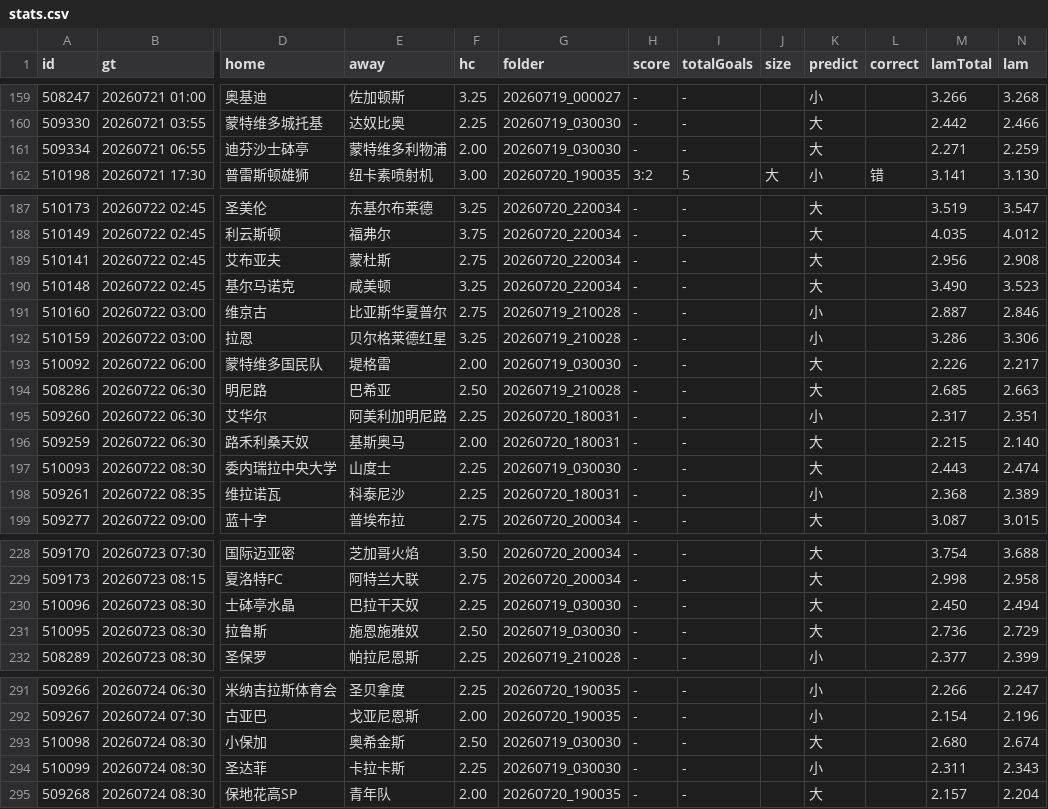
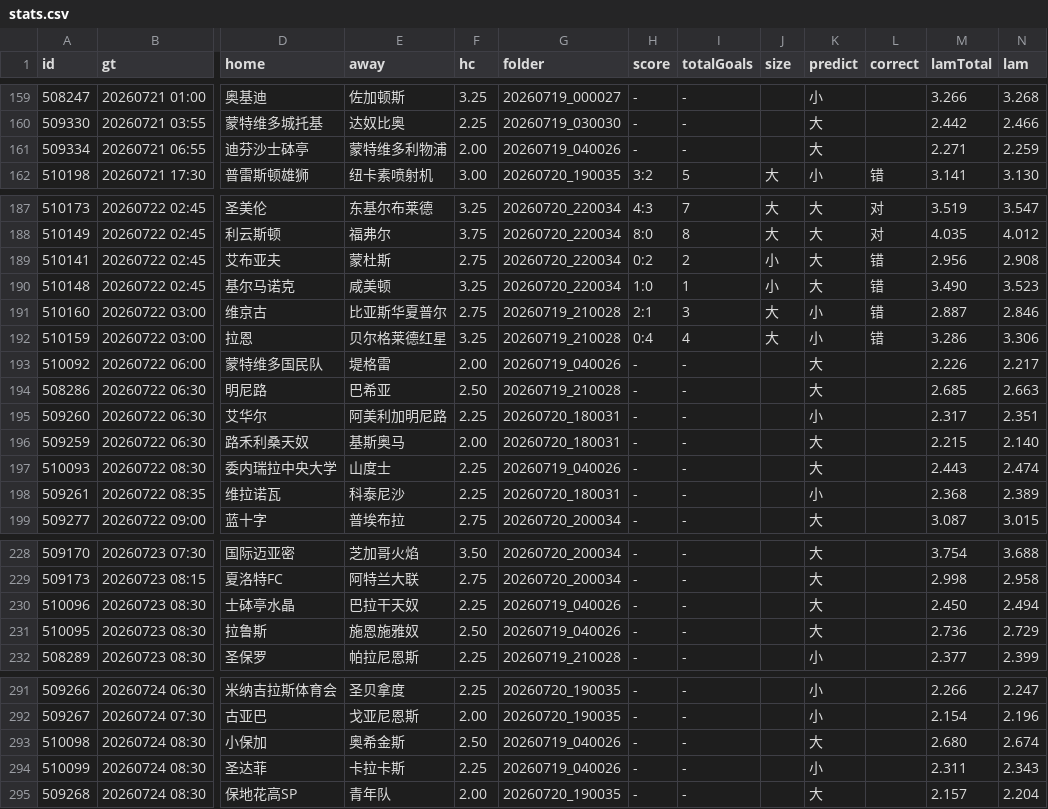
Before and after one commit to 52483588/goal_football_app, a CSV file: scripts/docs/stats.csv, drawn as a sheet; only a part is shown, gaps mark what is left out; the diff covers the shown part only; the diff names each change by its address in the sheet, - before the commit and + after, or states it on an @@ line.

```diff
--- a/scripts/docs/stats.csv
+++ b/scripts/docs/stats.csv
-G161 (folder): 20260719_030030
+G161 (folder): 20260719_040026
-H187 (score): -
+H187 (score): 4:3
-I187 (totalGoals): -
+I187 (totalGoals): 7
-J187:J188 (size): (empty)
+J187:J188 (size): 大
-L187:L188 (correct): (empty)
+L187:L188 (correct): 对
-H188 (score): -
+H188 (score): 8:0
-I188 (totalGoals): -
+I188 (totalGoals): 8
-H189 (score): -
+H189 (score): 0:2
-I189 (totalGoals): -
+I189 (totalGoals): 2
-J189:J190 (size): (empty)
+J189:J190 (size): 小
-L189:L192 (correct): (empty)
+L189:L192 (correct): 错
-H190 (score): -
+H190 (score): 1:0
-I190 (totalGoals): -
+I190 (totalGoals): 1
-H191 (score): -
+H191 (score): 2:1
-I191 (totalGoals): -
+I191 (totalGoals): 3
-J191:J192 (size): (empty)
+J191:J192 (size): 大
-H192 (score): -
+H192 (score): 0:4
-I192 (totalGoals): -
+I192 (totalGoals): 4
-G193 (folder): 20260719_030030
+G193 (folder): 20260719_040026
-G197 (folder): 20260719_030030
+G197 (folder): 20260719_040026
-G230:G231 (folder): 20260719_030030
+G230:G231 (folder): 20260719_040026
-G293:G294 (folder): 20260719_030030
+G293:G294 (folder): 20260719_040026
```
Also changed, not shown: 42 edited cells elsewhere in this file, scores_now.csv, 19 other files.
